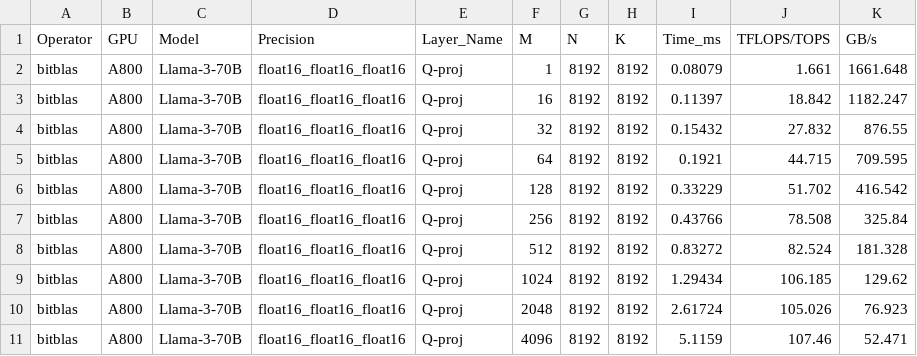
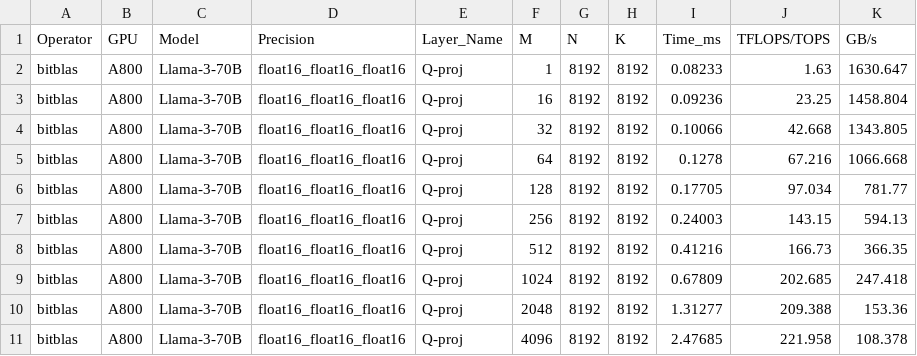
Before and after one commit to Evan704/QuantOpBench, a CSV file: data/bitblas-A800-Llama-3-70B-float16_float16_float16.csv, drawn as a sheet; only a part is shown; the diff covers the shown part only.

```diff
--- a/data/bitblas-A800-Llama-3-70B-float16_float16_float16.csv
+++ b/data/bitblas-A800-Llama-3-70B-float16_float16_float16.csv
@@ -1,11 +1,11 @@
 Operator,GPU,Model,Precision,Layer_Name,M,N,K,Time_ms,TFLOPS/TOPS,GB/s
-bitblas,A800,Llama-3-70B,float16_float16_float16,Q-proj,1,8192,8192,0.08079,1.661,1661.648
-bitblas,A800,Llama-3-70B,float16_float16_float16,Q-proj,16,8192,8192,0.11397,18.842,1182.247
-bitblas,A800,Llama-3-70B,float16_float16_float16,Q-proj,32,8192,8192,0.15432,27.832,876.55
-bitblas,A800,Llama-3-70B,float16_float16_float16,Q-proj,64,8192,8192,0.1921,44.715,709.595
-bitblas,A800,Llama-3-70B,float16_float16_float16,Q-proj,128,8192,8192,0.33229,51.702,416.542
-bitblas,A800,Llama-3-70B,float16_float16_float16,Q-proj,256,8192,8192,0.43766,78.508,325.84
-bitblas,A800,Llama-3-70B,float16_float16_float16,Q-proj,512,8192,8192,0.83272,82.524,181.328
-bitblas,A800,Llama-3-70B,float16_float16_float16,Q-proj,1024,8192,8192,1.29434,106.185,129.62
-bitblas,A800,Llama-3-70B,float16_float16_float16,Q-proj,2048,8192,8192,2.61724,105.026,76.923
-bitblas,A800,Llama-3-70B,float16_float16_float16,Q-proj,4096,8192,8192,5.1159,107.46,52.471
+bitblas,A800,Llama-3-70B,float16_float16_float16,Q-proj,1,8192,8192,0.08233,1.63,1630.647
+bitblas,A800,Llama-3-70B,float16_float16_float16,Q-proj,16,8192,8192,0.09236,23.25,1458.804
+bitblas,A800,Llama-3-70B,float16_float16_float16,Q-proj,32,8192,8192,0.10066,42.668,1343.805
+bitblas,A800,Llama-3-70B,float16_float16_float16,Q-proj,64,8192,8192,0.1278,67.216,1066.668
+bitblas,A800,Llama-3-70B,float16_float16_float16,Q-proj,128,8192,8192,0.17705,97.034,781.77
+bitblas,A800,Llama-3-70B,float16_float16_float16,Q-proj,256,8192,8192,0.24003,143.15,594.13
+bitblas,A800,Llama-3-70B,float16_float16_float16,Q-proj,512,8192,8192,0.41216,166.73,366.35
+bitblas,A800,Llama-3-70B,float16_float16_float16,Q-proj,1024,8192,8192,0.67809,202.685,247.418
+bitblas,A800,Llama-3-70B,float16_float16_float16,Q-proj,2048,8192,8192,1.31277,209.388,153.36
+bitblas,A800,Llama-3-70B,float16_float16_float16,Q-proj,4096,8192,8192,2.47685,221.958,108.378
```
Also changed, not shown: 102 edited cells elsewhere in this file, data/bitblas-A800-Llama-3-8B-float16_float16_float16.csv, 53 other files.
